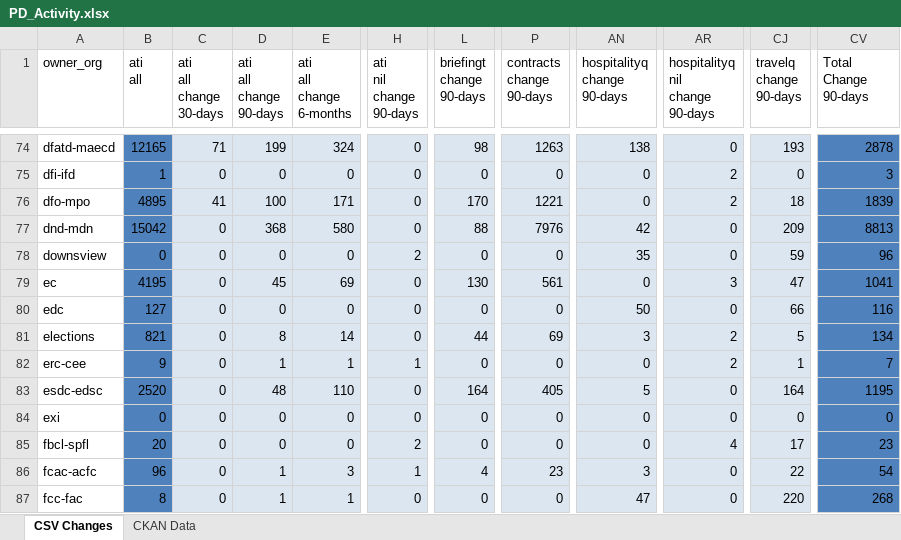
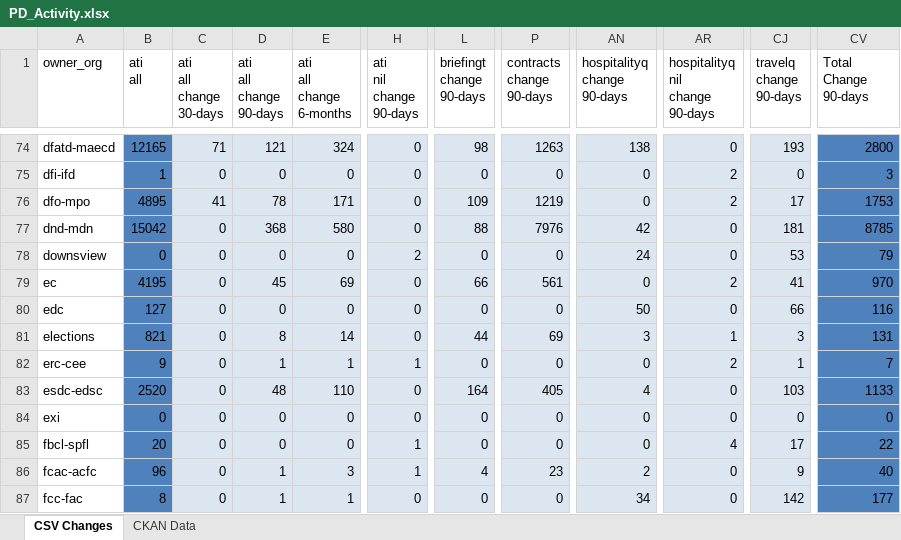
Before and after one commit to PatLittle/analytics-corporate-reporting, an Excel workbook: PD_CHANGES_RPT/PD_Activity.xlsx, sheet CSV Changes, drawn as a sheet; only a part is shown, gaps mark what is left out; values as stored, in another font and other column widths than the file's, no borders; the diff covers the shown part only; the diff names each change by its address in the sheet, - before the commit and + after, or states it on an @@ line.

```diff
--- a/PD_CHANGES_RPT/PD_Activity.xlsx (sheet CSV Changes)
+++ b/PD_CHANGES_RPT/PD_Activity.xlsx (sheet CSV Changes)
-D74 (ati all change 90-days): 199
+D74 (ati all change 90-days): 121
-CV74 (Total Change 90-days): 2878
+CV74 (Total Change 90-days): 2800
-D76 (ati all change 90-days): 100
+D76 (ati all change 90-days): 78
-L76 (briefingt change 90-days): 170
+L76 (briefingt change 90-days): 109
-P76 (contracts change 90-days): 1221
+P76 (contracts change 90-days): 1219
-CJ76 (travelq change 90-days): 18
+CJ76 (travelq change 90-days): 17
-CV76 (Total Change 90-days): 1839
+CV76 (Total Change 90-days): 1753
-CJ77 (travelq change 90-days): 209
+CJ77 (travelq change 90-days): 181
-CV77 (Total Change 90-days): 8813
+CV77 (Total Change 90-days): 8785
-AN78 (hospitalityq change 90-days): 35
+AN78 (hospitalityq change 90-days): 24
-CJ78 (travelq change 90-days): 59
+CJ78 (travelq change 90-days): 53
-CV78 (Total Change 90-days): 96
+CV78 (Total Change 90-days): 79
-L79 (briefingt change 90-days): 130
+L79 (briefingt change 90-days): 66
-AR79 (hospitalityq nil change 90-days): 3
+AR79 (hospitalityq nil change 90-days): 2
-CJ79 (travelq change 90-days): 47
+CJ79 (travelq change 90-days): 41
-CV79 (Total Change 90-days): 1041
+CV79 (Total Change 90-days): 970
-AR81 (hospitalityq nil change 90-days): 2
+AR81 (hospitalityq nil change 90-days): 1
-CJ81 (travelq change 90-days): 5
+CJ81 (travelq change 90-days): 3
-CV81 (Total Change 90-days): 134
+CV81 (Total Change 90-days): 131
-AN83 (hospitalityq change 90-days): 5
+AN83 (hospitalityq change 90-days): 4
-CJ83 (travelq change 90-days): 164
+CJ83 (travelq change 90-days): 103
-CV83 (Total Change 90-days): 1195
+CV83 (Total Change 90-days): 1133
-H85 (ati nil change 90-days): 2
+H85 (ati nil change 90-days): 1
-CV85 (Total Change 90-days): 23
+CV85 (Total Change 90-days): 22
-AN86 (hospitalityq change 90-days): 3
+AN86 (hospitalityq change 90-days): 2
-CJ86 (travelq change 90-days): 22
+CJ86 (travelq change 90-days): 9
-CV86 (Total Change 90-days): 54
+CV86 (Total Change 90-days): 40
-AN87 (hospitalityq change 90-days): 47
+AN87 (hospitalityq change 90-days): 34
-CJ87 (travelq change 90-days): 220
+CJ87 (travelq change 90-days): 142
-CV87 (Total Change 90-days): 268
+CV87 (Total Change 90-days): 177
```
Also changed, not shown: 250 edited cells elsewhere in this sheet, sheet CKAN Data, 2 other files.
